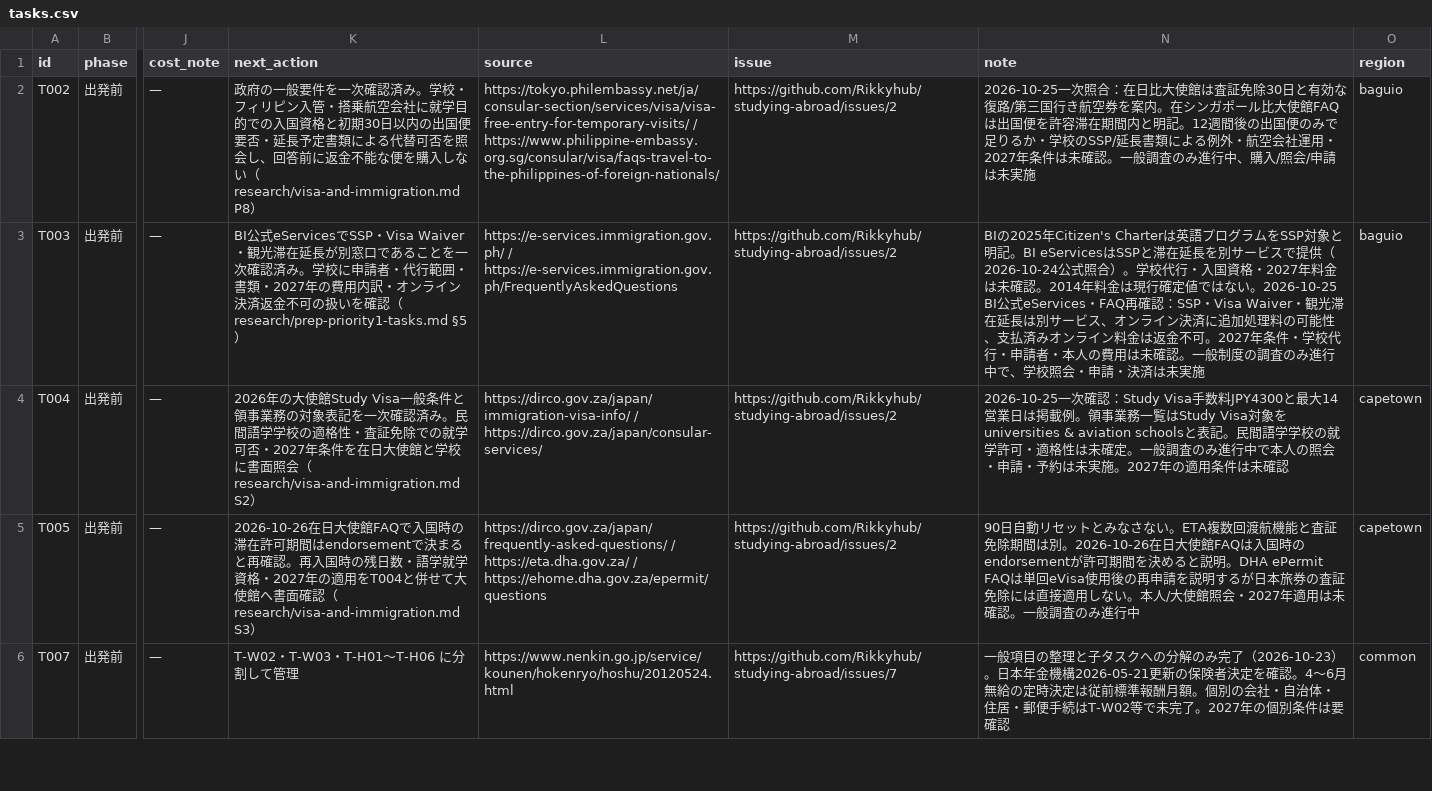
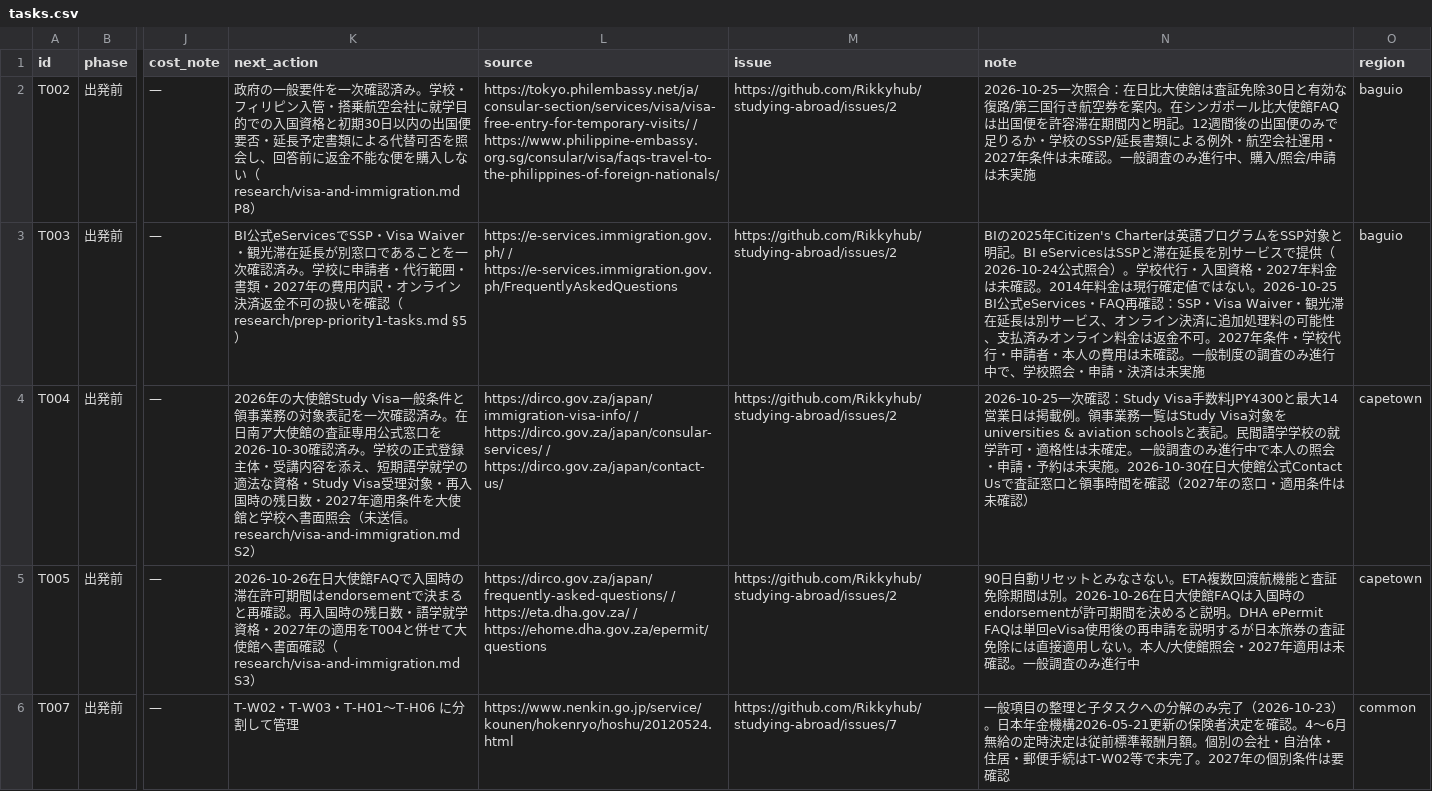
Before and after one commit to Rikkyhub/studying-abroad, a CSV file: data/tasks.csv, drawn as a sheet; only a part is shown, gaps mark what is left out; the diff names each change by its address in the sheet, - before the commit and + after, or states it on an @@ line.

Commit message:
docs: verify Tokyo SA visa inquiry channel for short language courses

```diff
--- a/data/tasks.csv
+++ b/data/tasks.csv
-K4 (next_action): …認済み。民間語学学校の適格性・査証免除での就学可否・2027年条件を在日大使館と学校に書面照会（research/visa-and-immigration.md S2）
+K4 (next_action): …認済み。在日南ア大使館の査証専用公式窓口を2026-10-30確認済み。学校の正式登録主体・受講内容を添え、短期語学就学の適法な資格・Study Visa受理対象・再入国時の残日数・2027年適用条件を大使館と学校へ書面照会（未送信。research/visa-and-immigration.md S2）
-L4 (source): …/ https://dirco.gov.za/japan/consular-services/
+L4 (source): …/ https://dirco.gov.za/japan/consular-services/ / https://dirco.gov.za/japan/contact-us/
-N4 (note): …未実施。2027年の適用条件は未確認
+N4 (note): …未実施。2026-10-30在日大使館公式Contact Usで査証窓口と領事時間を確認（2027年の窓口・適用条件は未確認）
```
Also changed, not shown: 1 other file.
